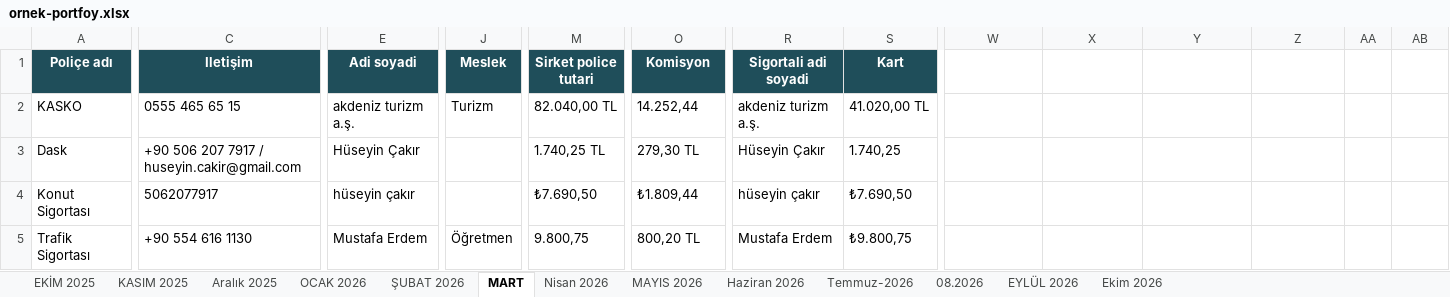
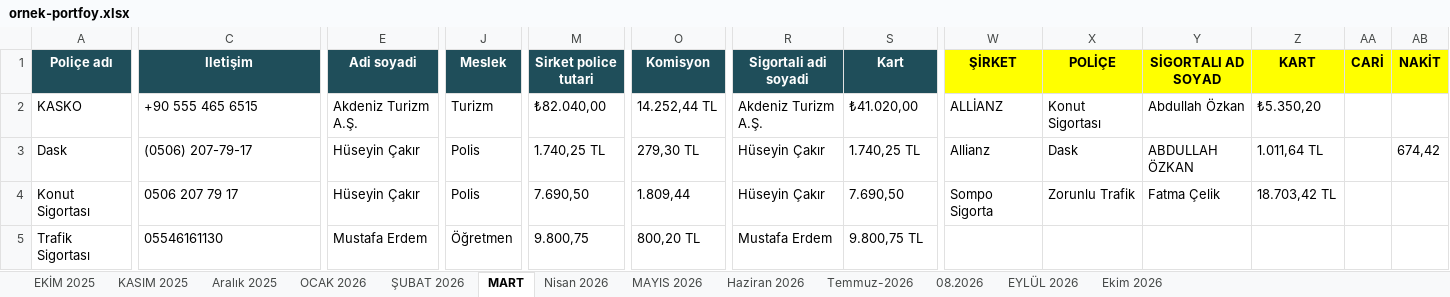
Before and after one commit to gurkansertsoy-byte/Insurance-app, an Excel workbook: sample-data/ornek-portfoy.xlsx, sheet MART, drawn as a sheet; only a part is shown, gaps mark what is left out; values as stored, in another font and other column widths than the file's, no borders; the diff covers the shown part only; the diff names each change by its address in the sheet, - before the commit and + after, or states it on an @@ line.

```diff
--- a/sample-data/ornek-portfoy.xlsx (sheet MART)
+++ b/sample-data/ornek-portfoy.xlsx (sheet MART)
-W1: (empty)
+W1: ŞİRKET
-W1:AB1 fill: none
+W1:AB1 fill: #FFFF00
-X1: (empty)
+X1: POLİÇE
-Y1: (empty)
+Y1: SİGORTALI AD SOYAD
-Z1: (empty)
+Z1: KART
-AA1: (empty)
+AA1: CARİ
-AB1: (empty)
+AB1: NAKİT
-C2 (Iletişim): 0555 465 65 15
+C2 (Iletişim): +90 555 465 6515
-E2 (Adi soyadi): akdeniz turizm a.ş.
+E2 (Adi soyadi): Akdeniz Turizm A.Ş.
-M2 (Sirket police tutari): 82.040,00 TL
+M2 (Sirket police tutari): ₺82.040,00
-O2 (Komisyon): 14.252,44
+O2 (Komisyon): 14.252,44 TL
-R2 (Sigortali adi soyadi): akdeniz turizm a.ş.
+R2 (Sigortali adi soyadi): Akdeniz Turizm A.Ş.
-S2 (Kart): 41.020,00 TL
+S2 (Kart): ₺41.020,00
-W2 (ŞİRKET): (empty)
+W2 (ŞİRKET): ALLİANZ
-X2 (POLİÇE): (empty)
+X2 (POLİÇE): Konut Sigortası
-Y2 (SİGORTALI AD SOYAD): (empty)
+Y2 (SİGORTALI AD SOYAD): Abdullah Özkan
-Z2 (KART): (empty)
+Z2 (KART): ₺5.350,20
-C3 (Iletişim): +90 506 207 7917 / huseyin.cakir@gmail.com
+C3 (Iletişim): (0506) 207-79-17
-J3:J4 (Meslek): (empty)
+J3:J4 (Meslek): Polis
-S3 (Kart): 1.740,25
+S3 (Kart): 1.740,25 TL
-W3 (ŞİRKET): (empty)
+W3 (ŞİRKET): Allianz
-X3 (POLİÇE): (empty)
+X3 (POLİÇE): Dask
-Y3 (SİGORTALI AD SOYAD): (empty)
+Y3 (SİGORTALI AD SOYAD): ABDULLAH ÖZKAN
-Z3 (KART): (empty)
+Z3 (KART): 1.011,64 TL
-AB3 (NAKİT): (empty)
+AB3 (NAKİT): 674,42
-C4 (Iletişim): 5062077917
+C4 (Iletişim): 0506 207 79 17
-E4 (Adi soyadi): hüseyin çakır
+E4 (Adi soyadi): Hüseyin Çakır
-M4 (Sirket police tutari): ₺7.690,50
+M4 (Sirket police tutari): 7.690,50
-O4 (Komisyon): ₺1.809,44
+O4 (Komisyon): 1.809,44
-R4 (Sigortali adi soyadi): hüseyin çakır
+R4 (Sigortali adi soyadi): Hüseyin Çakır
-S4 (Kart): ₺7.690,50
+S4 (Kart): 7.690,50
-W4 (ŞİRKET): (empty)
+W4 (ŞİRKET): Sompo Sigorta
-X4 (POLİÇE): (empty)
+X4 (POLİÇE): Zorunlu Trafik
-Y4 (SİGORTALI AD SOYAD): (empty)
+Y4 (SİGORTALI AD SOYAD): Fatma Çelik
-Z4 (KART): (empty)
+Z4 (KART): 18.703,42 TL
-C5 (Iletişim): +90 554 616 1130
+C5 (Iletişim): 05546161130
-S5 (Kart): ₺9.800,75
+S5 (Kart): 9.800,75 TL
```
Also changed, not shown: 274 edited cells elsewhere in this sheet, sheet Nisan 2026, sheet Ekim 2026, sheet 08.2026, sheet EYLÜL 2026, sheet MAYIS 2026, sheet ŞUBAT 2026, 6 more sheets, 30 other files.
